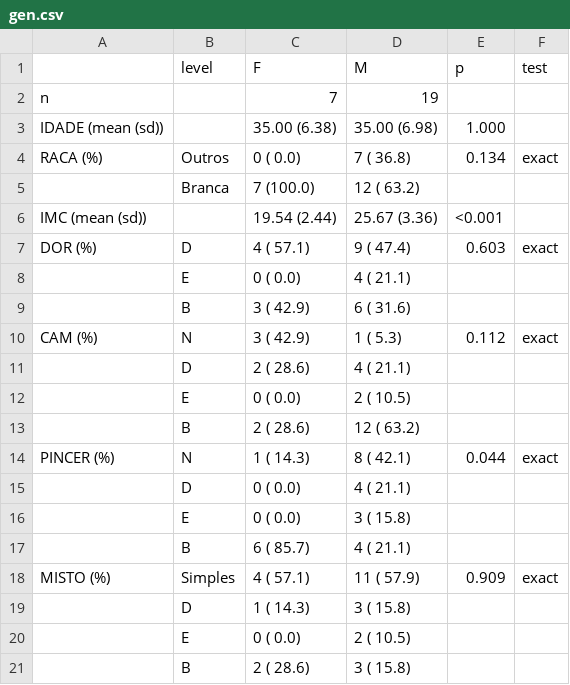
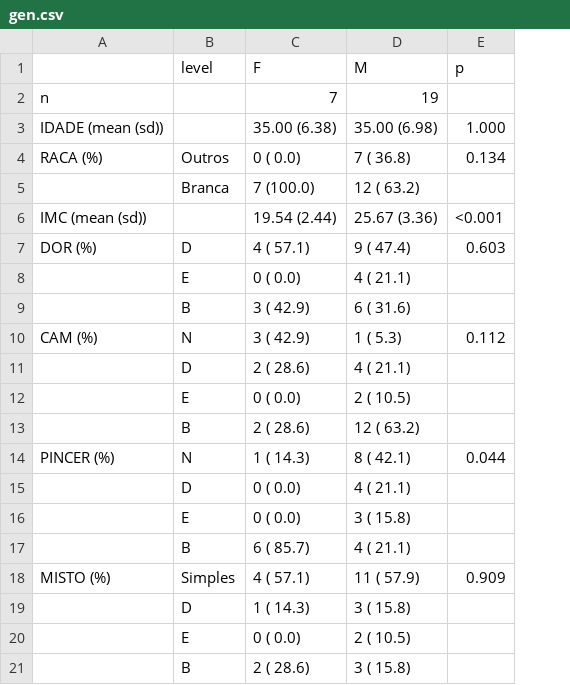
Before and after one commit to philsf-biostat/analise_dados_FP_2017, a CSV file: results/gen.csv, drawn as a sheet; the diff names each change by its address in the sheet, - before the commit and + after, or states it on an @@ line.

Commit message:
tabelas de resultados simplificadas

```diff
--- a/results/gen.csv
+++ b/results/gen.csv
-column F (test), rows 4-18: exact |  |  | exact |  |  | exact |  |  |  | exact |  |  |  | exact
```
Also changed, not shown: results/raca.csv, 5 other files.
